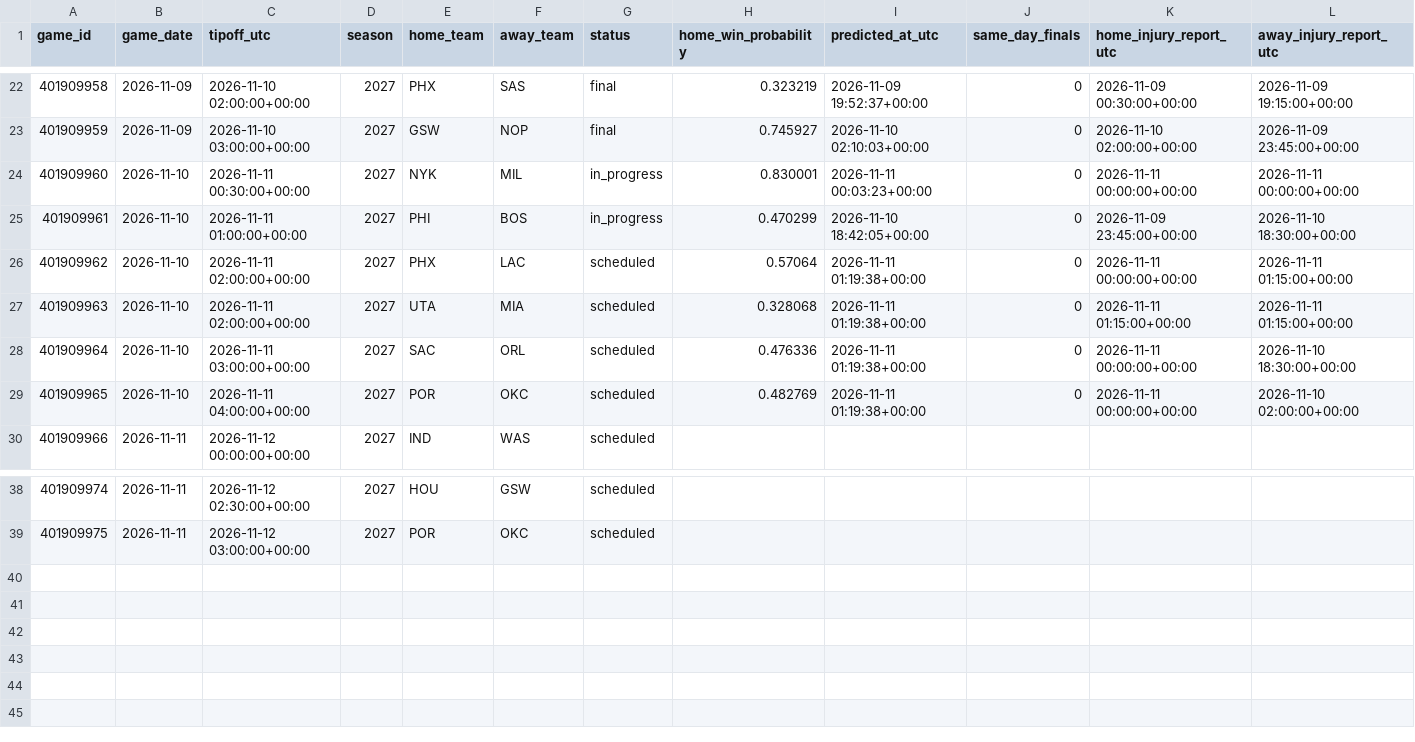
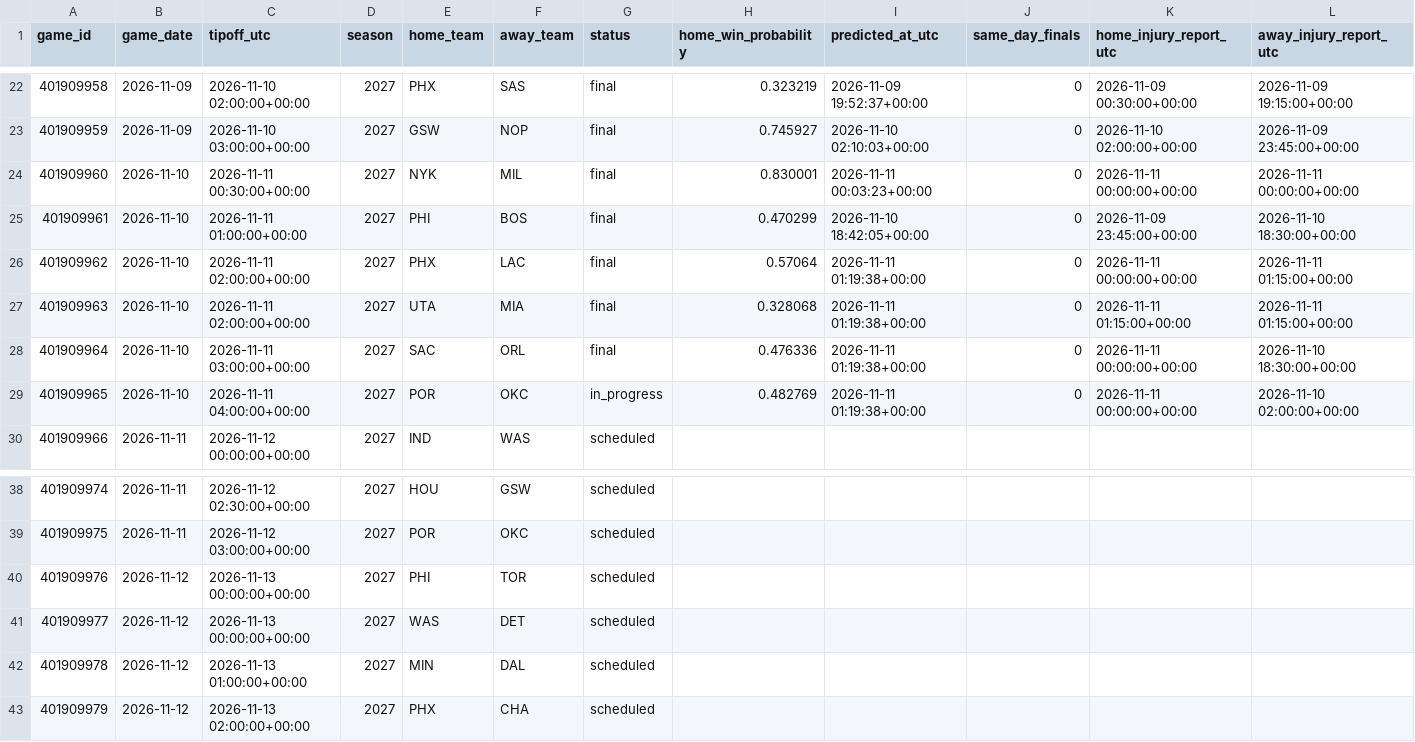
Before and after one commit to brianbzeng/nbamodel, a CSV file: data/raw/nba_daily_predictions.csv, drawn as a sheet; only a part is shown, gaps mark what is left out; rows hold the shown columns only; the diff names each change by its address in the sheet, - before the commit and + after, or states it on an @@ line.

```diff
--- a/data/raw/nba_daily_predictions.csv
+++ b/data/raw/nba_daily_predictions.csv
-G24:G25 (status): in_progress
+G24:G25 (status): final
-G26:G28 (status): scheduled
+G26:G28 (status): final
-G29 (status): scheduled
+G29 (status): in_progress
+row 40: 401909976 | 2026-11-12 | 2026-11-13 00:00:00+00:00 | 2027 | PHI | TOR | scheduled
+row 41: 401909977 | 2026-11-12 | 2026-11-13 00:00:00+00:00 | 2027 | WAS | DET | scheduled
+row 42: 401909978 | 2026-11-12 | 2026-11-13 01:00:00+00:00 | 2027 | MIN | DAL | scheduled
+row 43: 401909979 | 2026-11-12 | 2026-11-13 02:00:00+00:00 | 2027 | PHX | CHA | scheduled
```
Also changed, not shown: data/raw/nba_game_updates.csv, data/raw/official_nba_injuries_by_team_live.csv, 2 other files.
